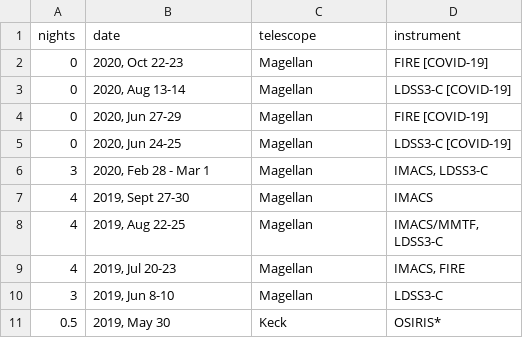
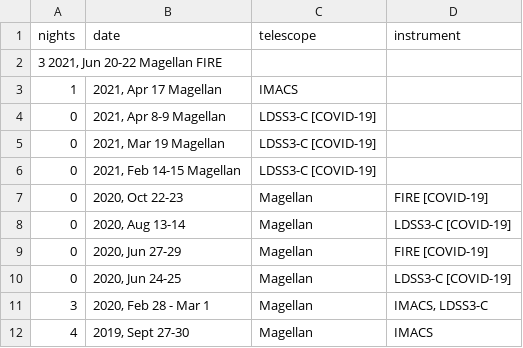
Before and after one commit to gwalth/gwalth.github.io, a TSV file: _data/observing.tsv, drawn as a sheet; only a part is shown; the shorter side is filled out with more unchanged rows.

```diff
--- a/_data/observing.tsv
+++ b/_data/observing.tsv
@@ -1,2 +1,7 @@
 nights	date	telescope	instrument
+3       2021, Jun 20-22 Magellan        FIRE
+1	2021, Apr 17    Magellan	IMACS
+0	2021, Apr 8-9   Magellan	LDSS3-C [COVID-19]
+0	2021, Mar 19    Magellan	LDSS3-C [COVID-19]
+0	2021, Feb 14-15 Magellan	LDSS3-C [COVID-19]
 0	2020, Oct 22-23	Magellan	FIRE  [COVID-19]
```
Also changed, not shown: 3 other files.
